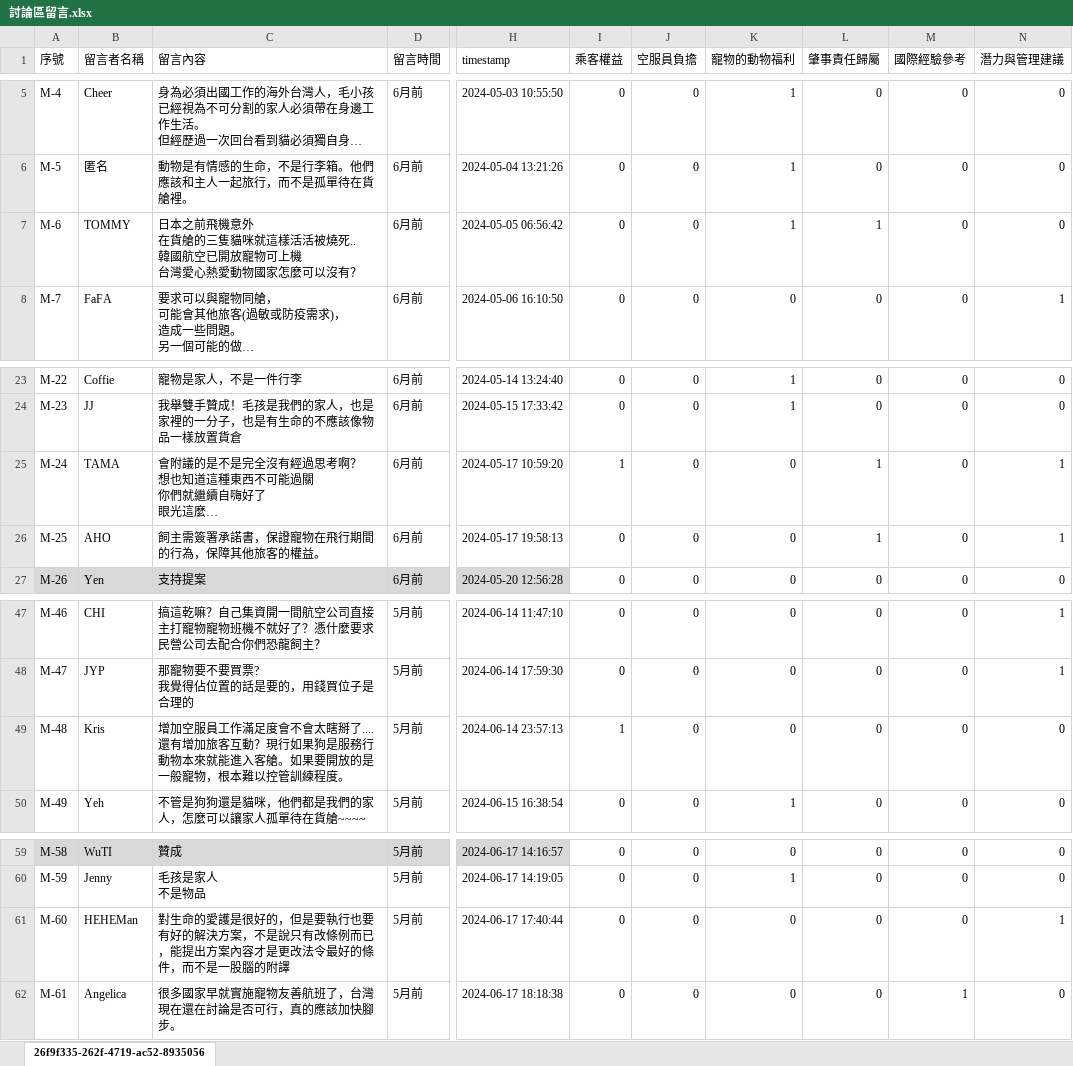
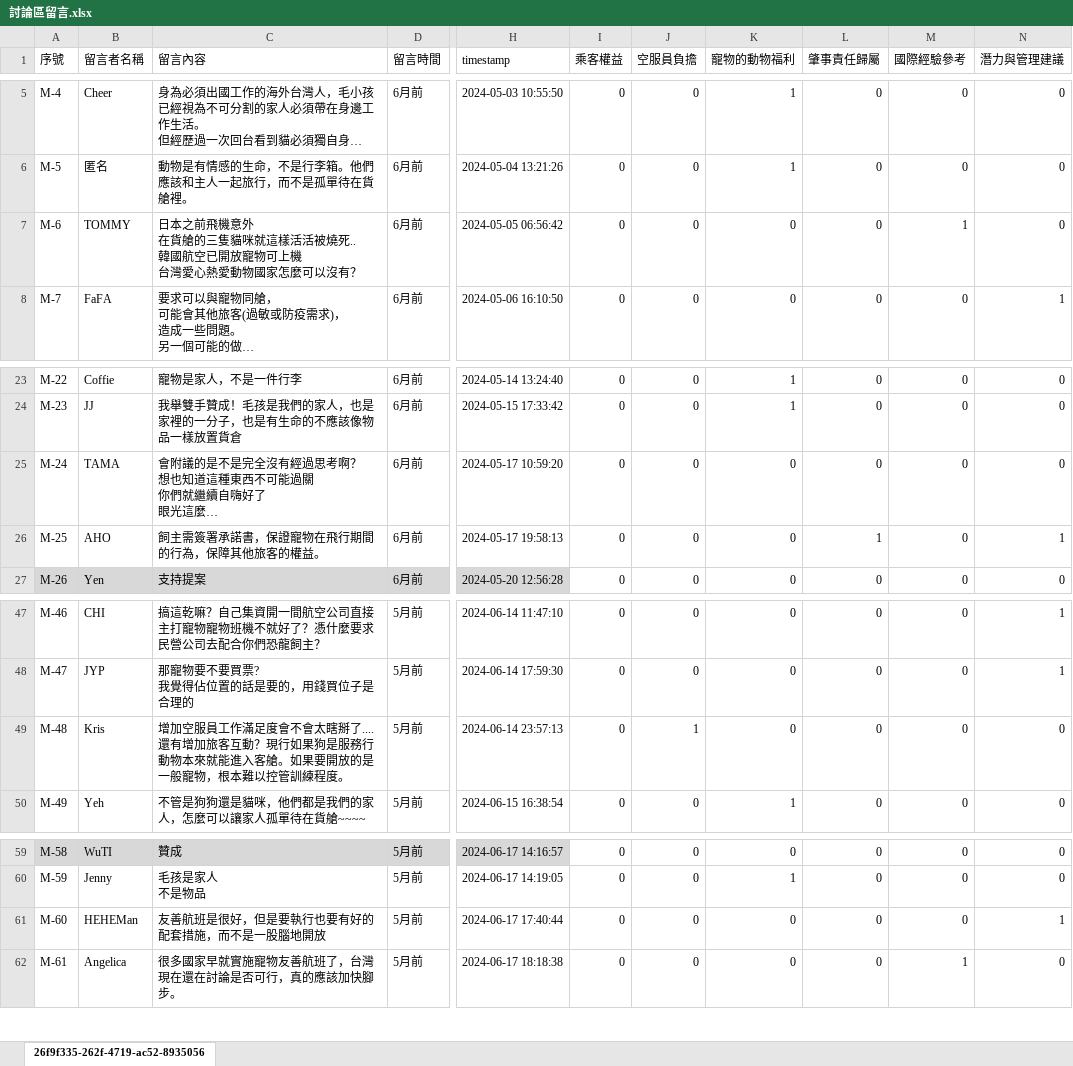
Before and after one commit to sunnyxiu/timeline_project, an Excel workbook: public/討論區留言.xlsx, sheet 26f9f335-262f-4719-ac52-8935056, drawn as a sheet; only a part is shown, gaps mark what is left out; long unchanged cells end in …; values as stored, in another font and other column widths than the file's, no borders; charts and pictures not drawn; the diff names each change by its address in the sheet, - before the commit and + after, or states it on an @@ line.

Commit message:
change some classification of comments

```diff
--- a/public/討論區留言.xlsx (sheet 26f9f335-262f-4719-ac52-8935056)
+++ b/public/討論區留言.xlsx (sheet 26f9f335-262f-4719-ac52-8935056)
-K7 (寵物的動物福利): 1
+K7 (寵物的動物福利): 0
-L7 (肇事責任歸屬): 1
+L7 (肇事責任歸屬): 0
-M7 (國際經驗參考): 0
+M7 (國際經驗參考): 1
-I25 (乘客權益): 1
+I25 (乘客權益): 0
-L25 (肇事責任歸屬): 1
+L25 (肇事責任歸屬): 0
-N25 (潛力與管理建議): 1
+N25 (潛力與管理建議): 0
-I49 (乘客權益): 1
+I49 (乘客權益): 0
-J49 (空服員負擔): 0
+J49 (空服員負擔): 1
-C61 (留言內容): 對生命的愛護是很好的，但是要執行也要有好的解決方案，不是說只有改條例而已，能提出方案內容才是更改法令最好的條件，而不是一股腦的附譯
+C61 (留言內容): 友善航班是很好，但是要執行也要有好的配套措施，而不是一股腦地開放
```
